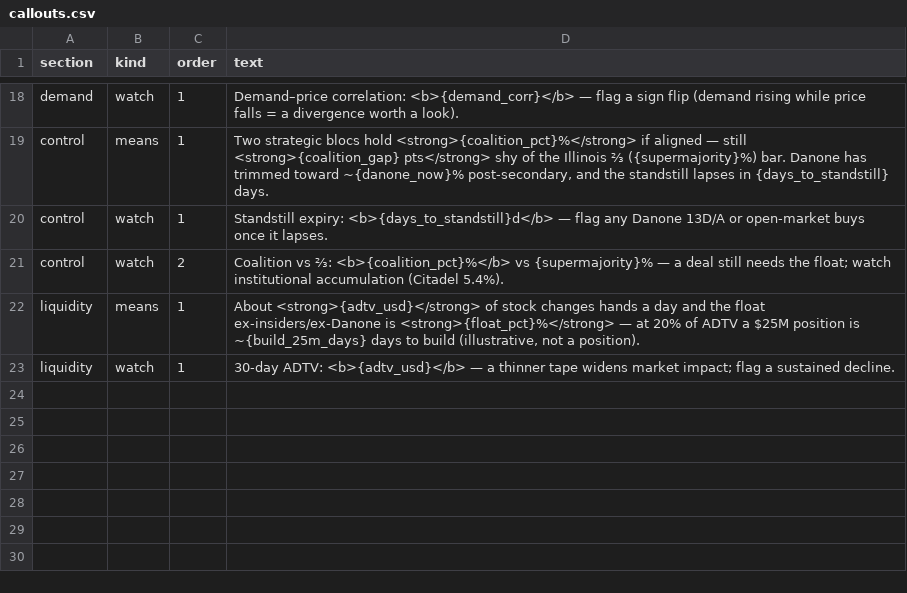
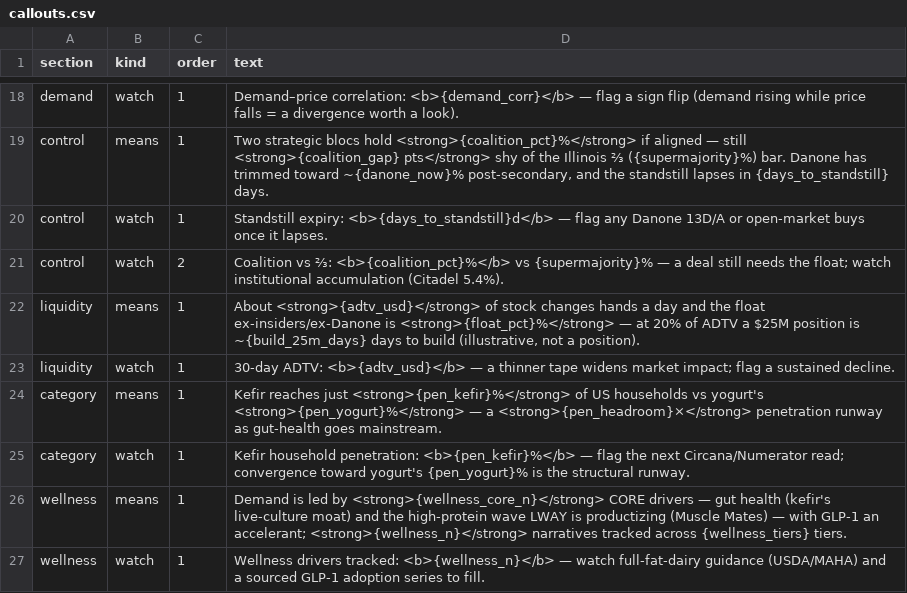
Before and after one commit to emmania1/lway_demand, a CSV file: data/callouts.csv, drawn as a sheet; only a part is shown, gaps mark what is left out.

```diff
--- a/data/callouts.csv
+++ b/data/callouts.csv
@@ -23 +23,5 @@ liquidity,means,1,"About <strong>{adtv_usd}</strong> of stock changes hands a da
 liquidity,watch,1,"30-day ADTV: <b>{adtv_usd}</b> — a thinner tape widens market impact; flag a sustained decline."
+category,means,1,"Kefir reaches just <strong>{pen_kefir}%</strong> of US households vs yogurt's <strong>{pen_yogurt}%</strong> — a <strong>{pen_headroom}×</strong> penetration runway as gut-health goes mainstream."
+category,watch,1,"Kefir household penetration: <b>{pen_kefir}%</b> — flag the next Circana/Numerator read; convergence toward yogurt's {pen_yogurt}% is the structural runway."
+wellness,means,1,"Demand is led by <strong>{wellness_core_n}</strong> CORE drivers — gut health (kefir's live-culture moat) and the high-protein wave LWAY is productizing (Muscle Mates) — with GLP-1 an accelerant; <strong>{wellness_n}</strong> narratives tracked across {wellness_tiers} tiers."
+wellness,watch,1,"Wellness drivers tracked: <b>{wellness_n}</b> — watch full-fat-dairy guidance (USDA/MAHA) and a sourced GLP-1 adoption series to fill."
```
Also changed, not shown: 6 other files.
